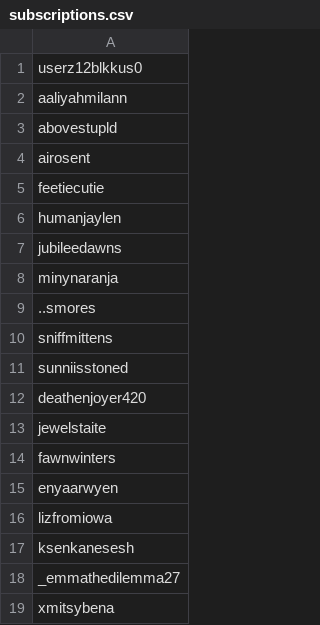
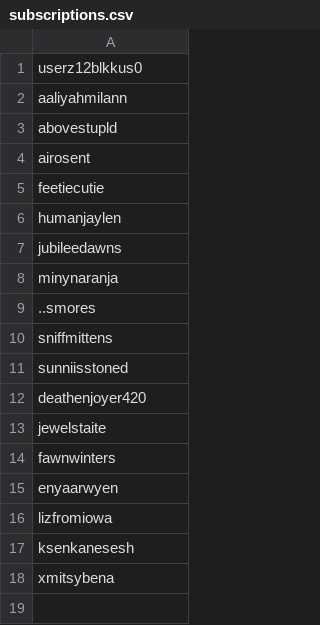
Before and after one commit to swackgit/tiktok-rss-flat, a CSV file: subscriptions.csv, drawn as a sheet; the diff names each change by its address in the sheet, - before the commit and + after, or states it on an @@ line.

Commit message:
Update subscriptions.csv

```diff
--- a/subscriptions.csv
+++ b/subscriptions.csv
-row 18: _emmathedilemma27
```
